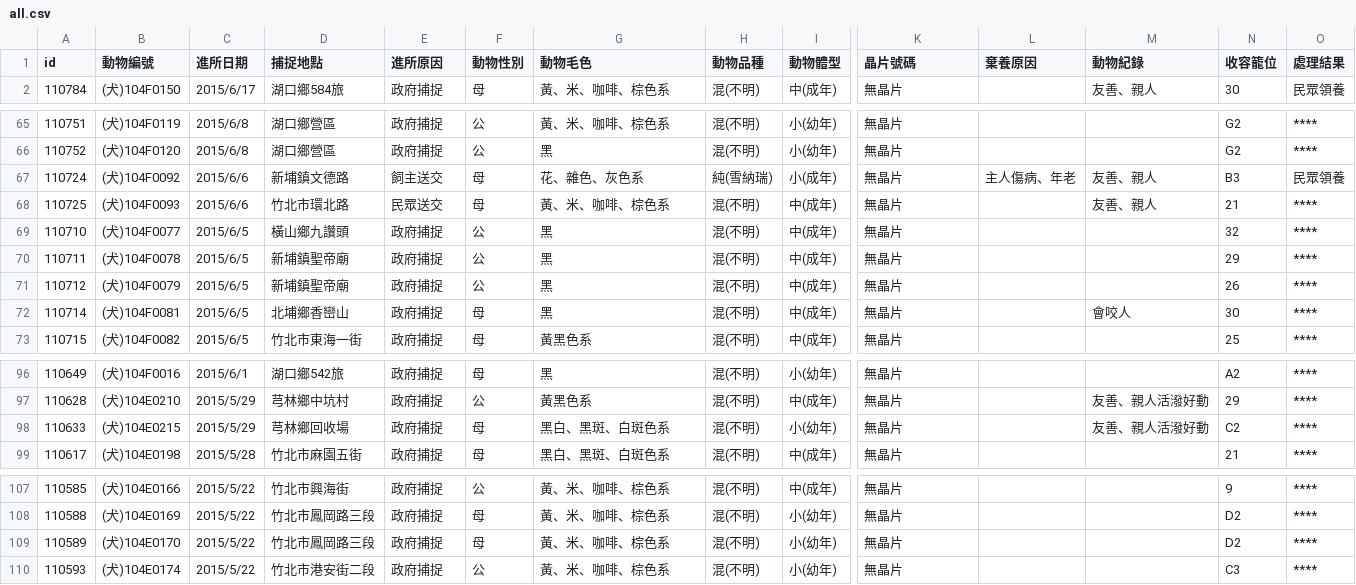
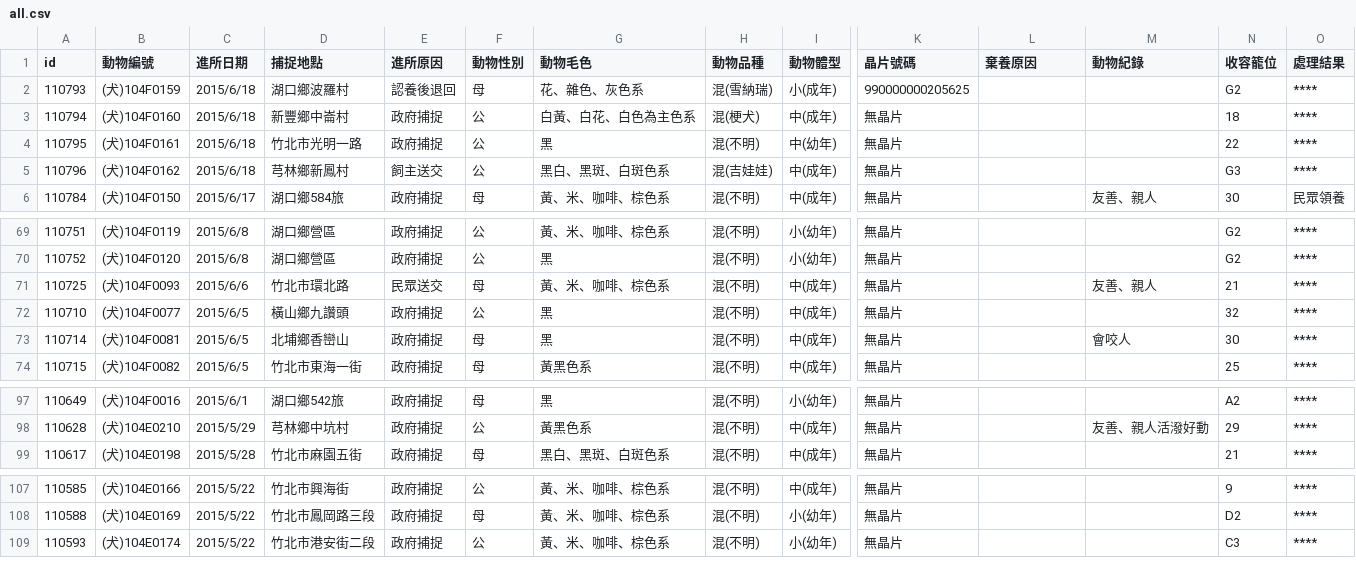
Before and after one commit to g0v/animal.coa, a CSV file: 新竹縣/all.csv, drawn as a sheet; only a part is shown, gaps mark what is left out; removed rows and columns are numbered as before the commit, all else as after; rows hold the shown columns only; the diff names each change by its address in the sheet, - before the commit and + after, or states it on an @@ line.

```diff
--- a/新竹縣/all.csv
+++ b/新竹縣/all.csv
+row 2: 110793 | (犬)104F0159 | 2015/6/18 | 湖口鄉波羅村 | 認養後退回 | 母 | 花、雜色、灰色系 | 混(雪納瑞) | 小(成年) | 990000000205625 |  |  | G2 | ****
+row 3: 110794 | (犬)104F0160 | 2015/6/18 | 新豐鄉中崙村 | 政府捕捉 | 公 | 白黃、白花、白色為主色系 | 混(梗犬) | 中(成年) | 無晶片 |  |  | 18 | ****
+row 4: 110795 | (犬)104F0161 | 2015/6/18 | 竹北市光明一路 | 政府捕捉 | 公 | 黑 | 混(不明) | 中(幼年) | 無晶片 |  |  | 22 | ****
+row 5: 110796 | (犬)104F0162 | 2015/6/18 | 芎林鄉新鳳村 | 飼主送交 | 公 | 黑白、黑斑、白斑色系 | 混(吉娃娃) | 中(成年) | 無晶片 |  |  | G3 | ****
-row 67: 110724 | (犬)104F0092 | 2015/6/6 | 新埔鎮文德路 | 飼主送交 | 母 | 花、雜色、灰色系 | 純(雪納瑞) | 小(成年) | 無晶片 | 主人傷病、年老 | 友善、親人 | B3 | 民眾領養
-row 70: 110711 | (犬)104F0078 | 2015/6/5 | 新埔鎮聖帝廟 | 政府捕捉 | 公 | 黑 | 混(不明) | 中(成年) | 無晶片 |  |  | 29 | ****
-row 71: 110712 | (犬)104F0079 | 2015/6/5 | 新埔鎮聖帝廟 | 政府捕捉 | 公 | 黑 | 混(不明) | 中(成年) | 無晶片 |  |  | 26 | ****
-row 98: 110633 | (犬)104E0215 | 2015/5/29 | 芎林鄉回收場 | 政府捕捉 | 母 | 黑白、黑斑、白斑色系 | 混(不明) | 小(幼年) | 無晶片 |  | 友善、親人活潑好動 | C2 | ****
-row 109: 110589 | (犬)104E0170 | 2015/5/22 | 竹北市鳳岡路三段 | 政府捕捉 | 母 | 黃、米、咖啡、棕色系 | 混(不明) | 小(幼年) | 無晶片 |  |  | D2 | ****
```
Also changed, not shown: 臺北市/all.csv.
